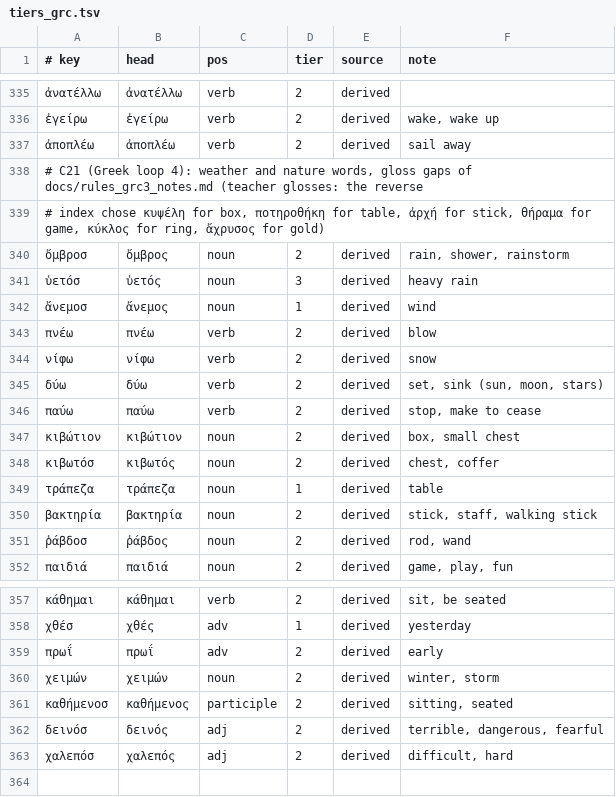
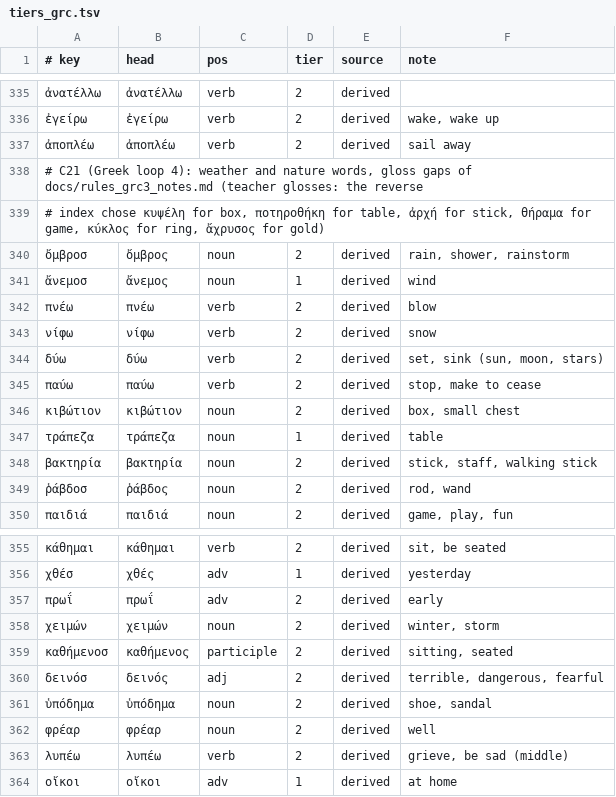
Before and after one commit to oldenKnight/vetusPoeta, a TSV file: data/curated/tiers_grc.tsv, drawn as a sheet; only a part is shown, gaps mark what is left out.

```diff
--- a/data/curated/tiers_grc.tsv
+++ b/data/curated/tiers_grc.tsv
@@ -340,3 +340,2 @@
 ὄμβροσ	ὄμβρος	noun	2	derived	rain, shower, rainstorm
-ὑετόσ	ὑετός	noun	3	derived	heavy rain
 ἄνεμοσ	ἄνεμος	noun	1	derived	wind
@@ -347,3 +346,2 @@
 κιβώτιον	κιβώτιον	noun	2	derived	box, small chest
-κιβωτόσ	κιβωτός	noun	2	derived	chest, coffer
 τράπεζα	τράπεζα	noun	1	derived	table
@@ -362,2 +360,5 @@
 δεινόσ	δεινός	adj	2	derived	terrible, dangerous, fearful
-χαλεπόσ	χαλεπός	adj	2	derived	difficult, hard
+ὑπόδημα	ὑπόδημα	noun	2	derived	shoe, sandal
+φρέαρ	φρέαρ	noun	2	derived	well
+λυπέω	λυπέω	verb	2	derived	grieve, be sad (middle)
+οἴκοι	οἴκοι	adv	1	derived	at home
```
Also changed, not shown: data/curated/lexical_en_grc.tsv, 8 other files.
